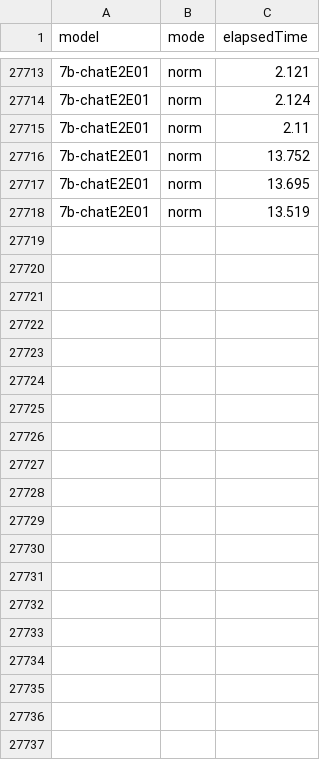
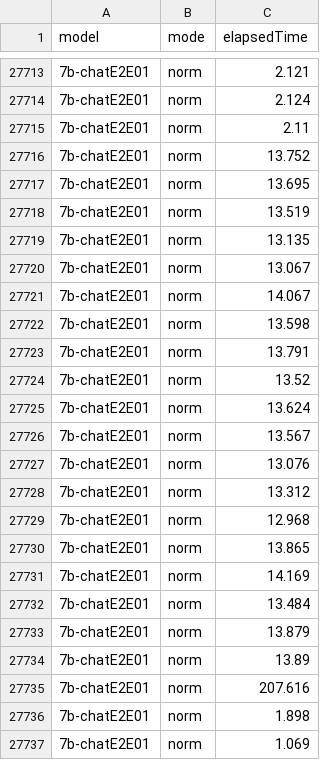
Before and after one commit to MatousAc/qag, a CSV file: data/logs/executionTime.csv, drawn as a sheet; only a part is shown, gaps mark what is left out; the diff covers the shown part only; the diff names each change by its address in the sheet, - before the commit and + after, or states it on an @@ line.

Commit message:
add training for QA, clean up dataFormatter

```diff
--- a/data/logs/executionTime.csv
+++ b/data/logs/executionTime.csv
+row 27719: 7b-chatE2E01 | norm | 13.135
+row 27720: 7b-chatE2E01 | norm | 13.067
+row 27721: 7b-chatE2E01 | norm | 14.067
+row 27722: 7b-chatE2E01 | norm | 13.598
+row 27723: 7b-chatE2E01 | norm | 13.791
+row 27724: 7b-chatE2E01 | norm | 13.52
+row 27725: 7b-chatE2E01 | norm | 13.624
+row 27726: 7b-chatE2E01 | norm | 13.567
+row 27727: 7b-chatE2E01 | norm | 13.076
+row 27728: 7b-chatE2E01 | norm | 13.312
+row 27729: 7b-chatE2E01 | norm | 12.968
+row 27730: 7b-chatE2E01 | norm | 13.865
+row 27731: 7b-chatE2E01 | norm | 14.169
+row 27732: 7b-chatE2E01 | norm | 13.484
+row 27733: 7b-chatE2E01 | norm | 13.879
+row 27734: 7b-chatE2E01 | norm | 13.89
+row 27735: 7b-chatE2E01 | norm | 207.616
+row 27736: 7b-chatE2E01 | norm | 1.898
+row 27737: 7b-chatE2E01 | norm | 1.069
```
Also changed, not shown: 49 added rows elsewhere in this file, 10 other files.
